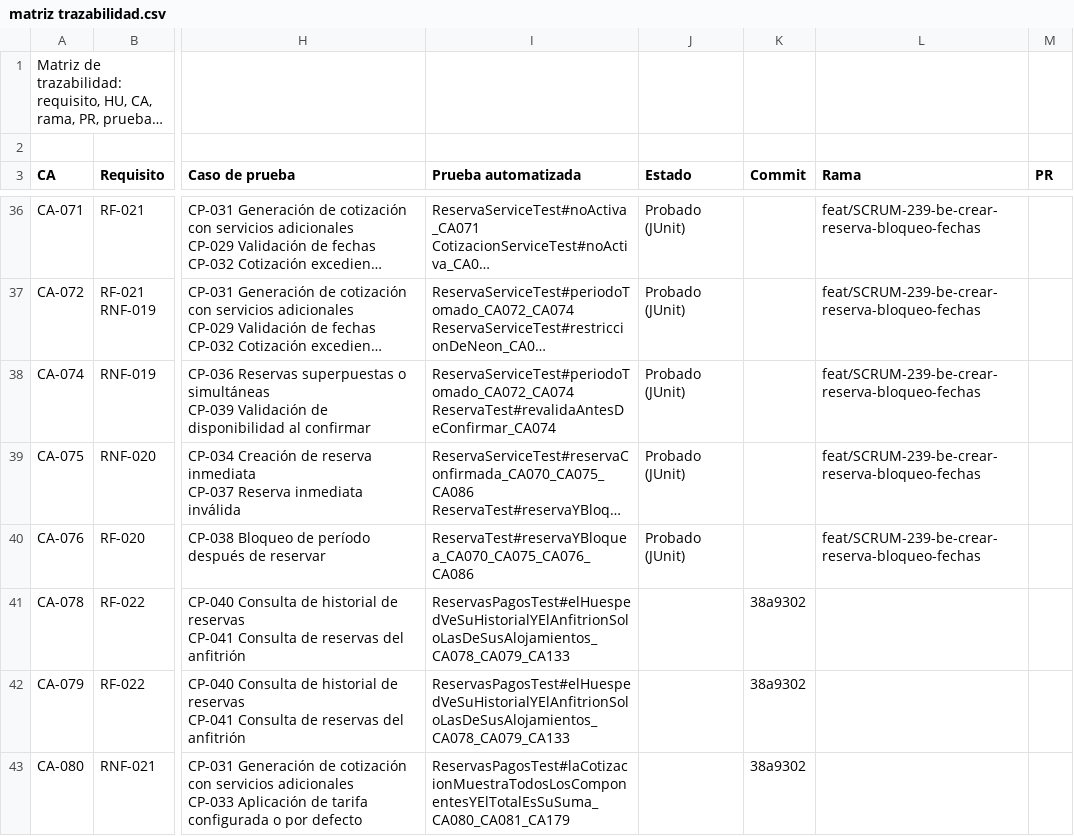
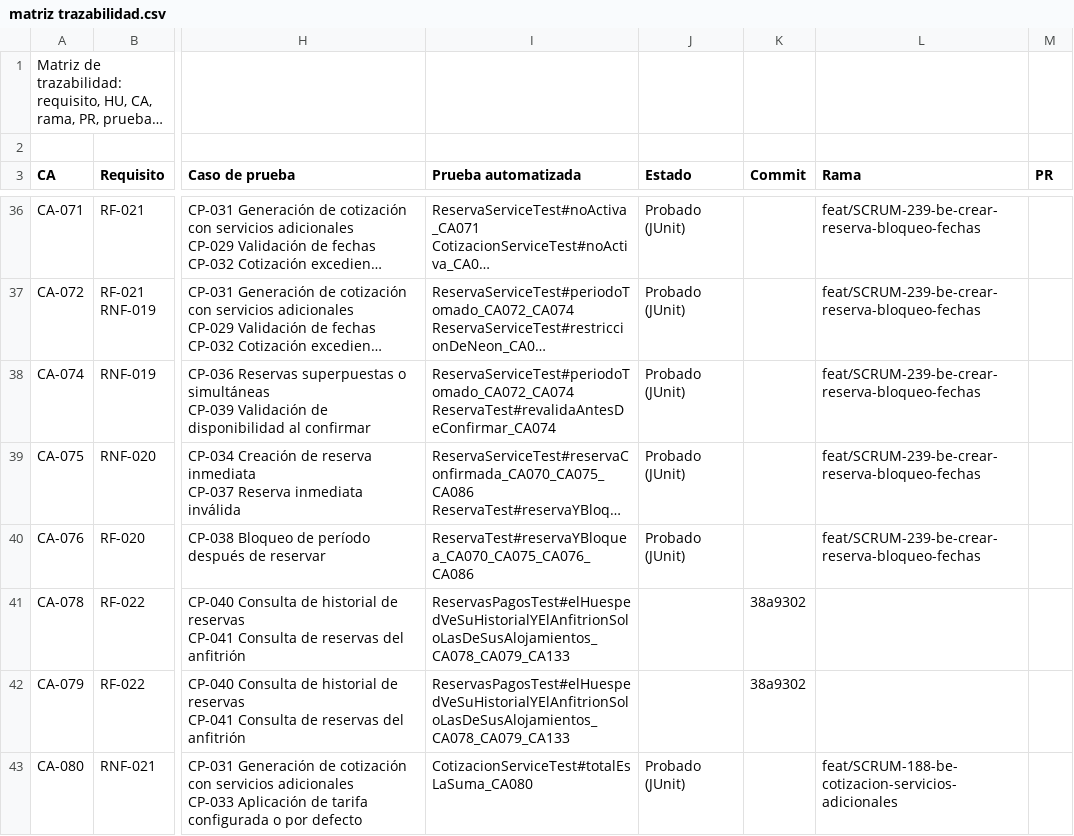
Before and after one commit to Estallados/MarketplaceAlojamientosInversionesLR, a CSV file: docs/traceability/matriz trazabilidad.csv, drawn as a sheet; only a part is shown, gaps mark what is left out; long unchanged cells end in …; the diff covers the shown part only; the diff names each change by its address in the sheet, - before the commit and + after, or states it on an @@ line.

Commit message:
[SCRUM-188] [BE] HU-31 Ver cotización de la estadía y agregar servicios adicionales
Se agregaron los servicios adicionales y el descuento a la cotización. El total ahora incluye solo los servicios seleccionados y se muestra el desglose completo (CA-080, CA-082, CA-083, CA-084, CA-179, CA-183), con sus pruebas JUnit y la matriz de trazabilidad actualizada.

```diff
--- a/docs/traceability/matriz trazabilidad.csv
+++ b/docs/traceability/matriz trazabilidad.csv
-I43 (Prueba automatizada): ReservasPagosTest#laCotizacionMuestraTodosLosComponentesYElTotalEsSuSuma_CA080_CA081_CA179
+I43 (Prueba automatizada): CotizacionServiceTest#totalEsLaSuma_CA080
-J43 (Estado): (empty)
+J43 (Estado): Probado (JUnit)
-K43 (Commit): 38a9302
+K43 (Commit): (empty)
-L43 (Rama): (empty)
+L43 (Rama): feat/SCRUM-188-be-cotizacion-servicios-adicionales
```
Also changed, not shown: 16 edited cells elsewhere in this file, 5 other files.
